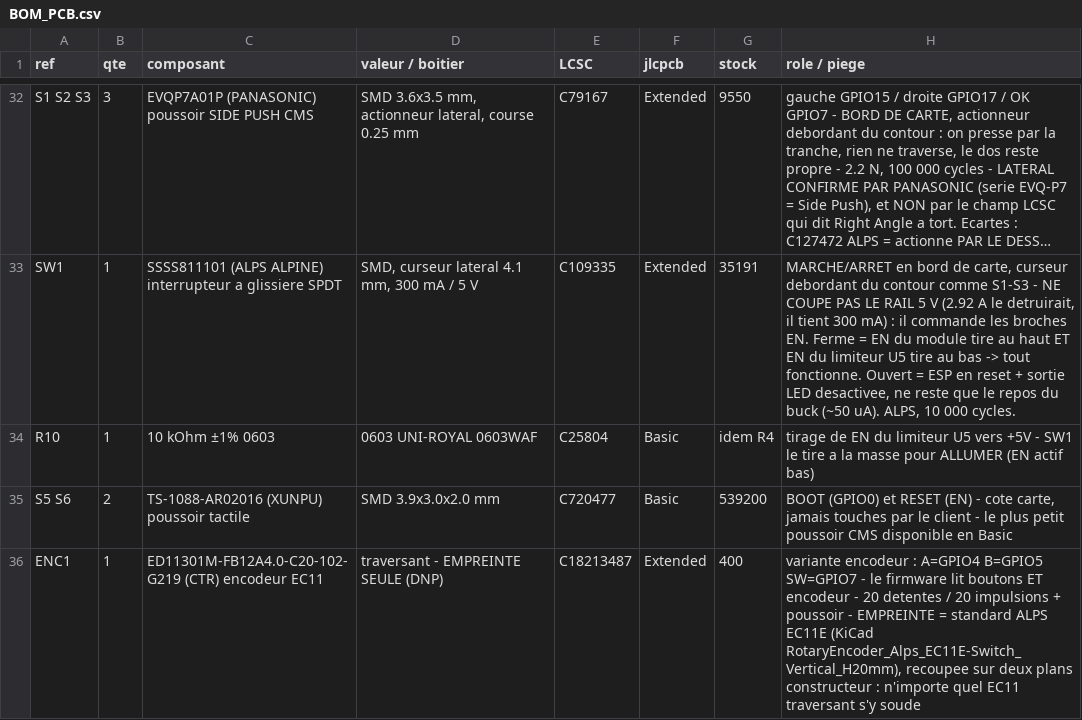
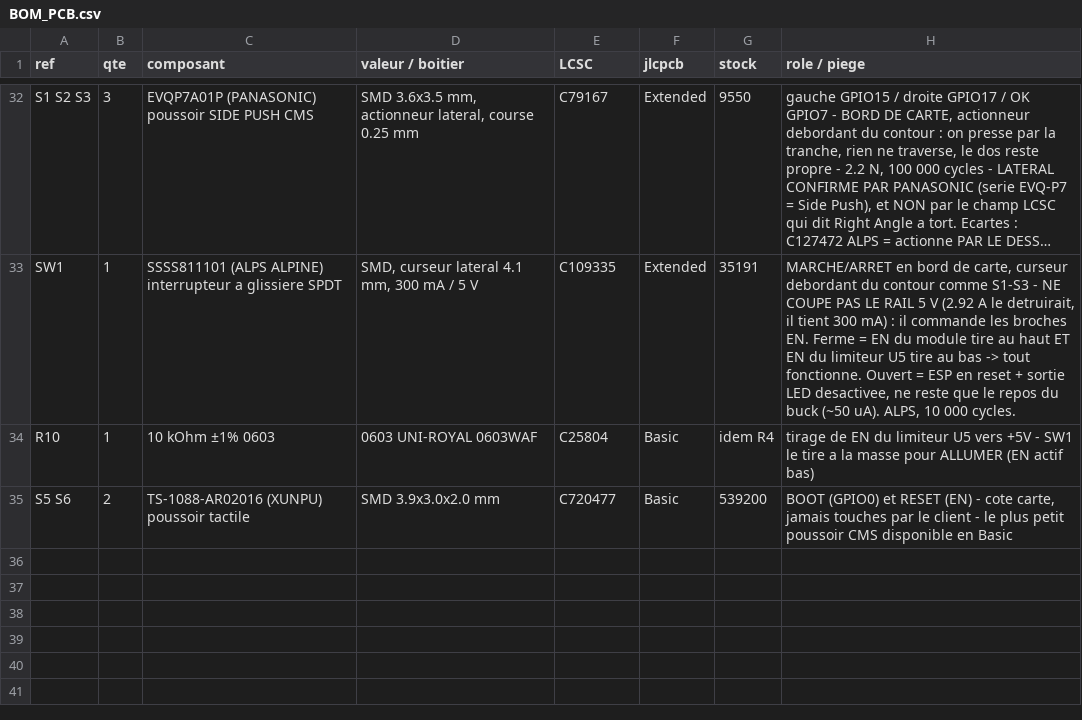
Before and after one commit to Vapi27/gottfa-esp32, a CSV file: hardware/BOM_PCB.csv, drawn as a sheet; only a part is shown, gaps mark what is left out; long unchanged cells end in …; the diff names each change by its address in the sheet, - before the commit and + after, or states it on an @@ line.

```diff
--- a/hardware/BOM_PCB.csv
+++ b/hardware/BOM_PCB.csv
-row 36: ENC1 | 1 | ED11301M-FB12A4.0-C20-102-G219 (CTR) encodeur EC11 | traversant - EMPREINTE SEULE (DNP) | C18213487 | Extended | 400 | variante encodeur : A=GPIO4 B=GPIO5 SW=GPIO7 - le firmware lit boutons ET encodeur - 20 detentes / 20 impulsions + poussoir - EMPREINTE = standard ALPS EC11E (KiCad RotaryEncoder_Alps_EC11E-Switch_Vertical_H20mm), recoupee sur deux plans constructeur : n'importe quel EC11 traversant s'y soude
```
Also changed, not shown: 5 other files.
